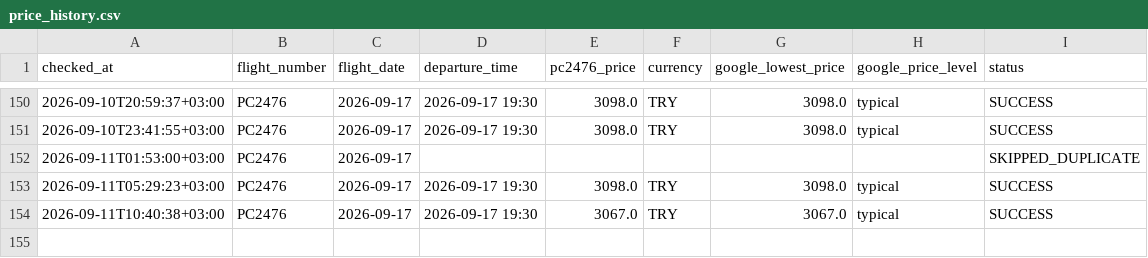
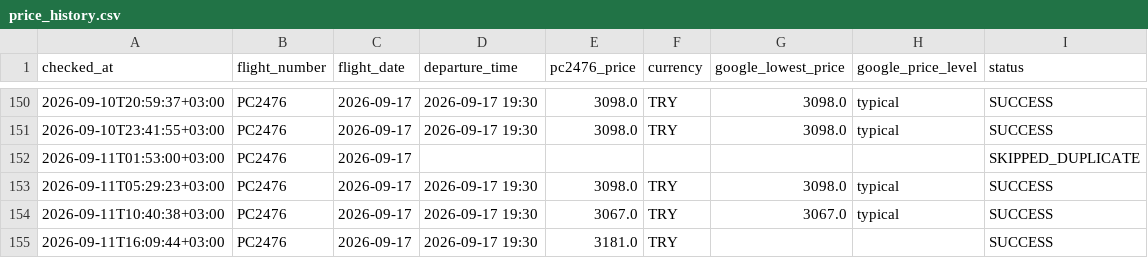
Before and after one commit to veridelisi/pegasus, a CSV file: data/price_history.csv, drawn as a sheet; only a part is shown, gaps mark what is left out.

```diff
--- a/data/price_history.csv
+++ b/data/price_history.csv
@@ -154 +154,2 @@ checked_at,flight_number,flight_date,departure_time,pc2476_price,currency,google
 2026-09-11T10:40:38+03:00,PC2476,2026-09-17,2026-09-17 19:30,3067.0,TRY,3067.0,typical,SUCCESS
+2026-09-11T16:09:44+03:00,PC2476,2026-09-17,2026-09-17 19:30,3181.0,TRY,,,SUCCESS
```
Also changed, not shown: data/seller_prices.csv, 5 other files.
